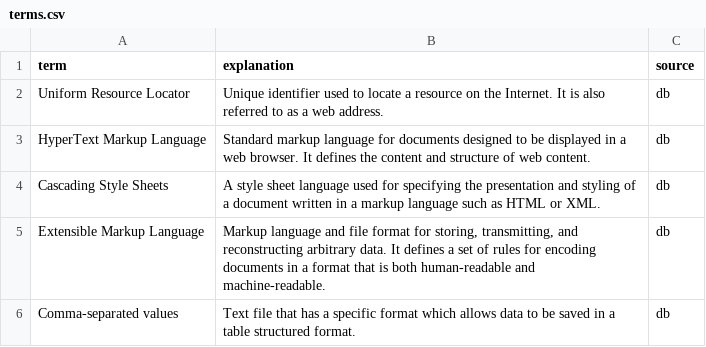
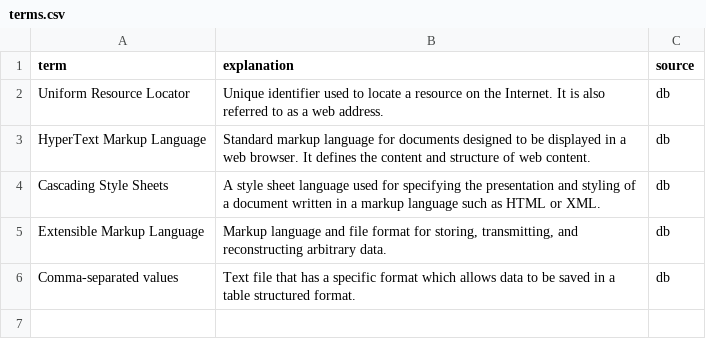
Before and after one commit to LIAntonova/english-site, a CSV file: data/terms.csv, drawn as a sheet.

Commit message:
Update terms.csv

```diff
--- a/data/terms.csv
+++ b/data/terms.csv
@@ -4,3 +4,3 @@ HyperText Markup Language;Standard markup language for documents designed to be
 Cascading Style Sheets;A style sheet language used for specifying the presentation and styling of a document written in a markup language such as HTML or XML.;db
-Extensible Markup Language;Markup language and file format for storing, transmitting, and reconstructing arbitrary data. It defines a set of rules for encoding documents in a format that is both human-readable and machine-readable.;db
+Extensible Markup Language;Markup language and file format for storing, transmitting, and reconstructing arbitrary data.;db
 Comma-separated values;Text file that has a specific format which allows data to be saved in a table structured format.;db
```
